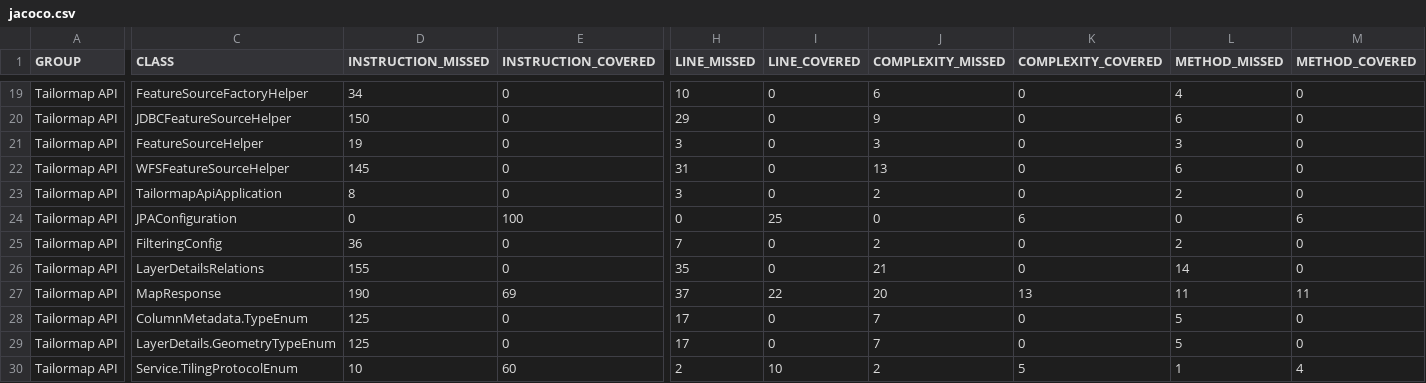
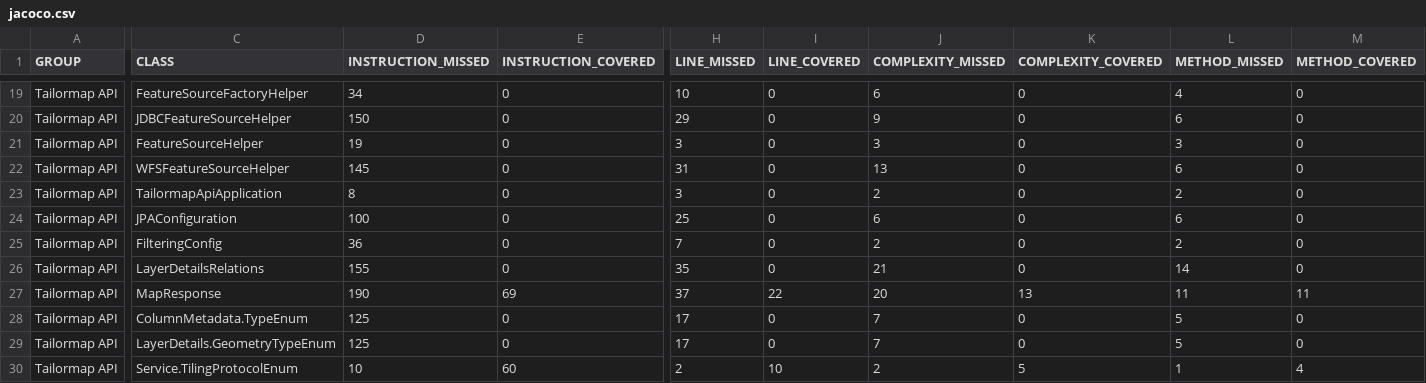
Before and after one commit to Tailormap/tailormap-api, a CSV file: jacoco-it/jacoco.csv, drawn as a sheet; only a part is shown, gaps mark what is left out; the diff names each change by its address in the sheet, - before the commit and + after, or states it on an @@ line.

```diff
--- a/jacoco-it/jacoco.csv
+++ b/jacoco-it/jacoco.csv
-D24 (INSTRUCTION_MISSED): 0
+D24 (INSTRUCTION_MISSED): 100
-E24 (INSTRUCTION_COVERED): 100
+E24 (INSTRUCTION_COVERED): 0
-H24 (LINE_MISSED): 0
+H24 (LINE_MISSED): 25
-I24 (LINE_COVERED): 25
+I24 (LINE_COVERED): 0
-J24 (COMPLEXITY_MISSED): 0
+J24 (COMPLEXITY_MISSED): 6
-K24 (COMPLEXITY_COVERED): 6
+K24 (COMPLEXITY_COVERED): 0
-L24 (METHOD_MISSED): 0
+L24 (METHOD_MISSED): 6
-M24 (METHOD_COVERED): 6
+M24 (METHOD_COVERED): 0
```
Also changed, not shown: 35 other files.
